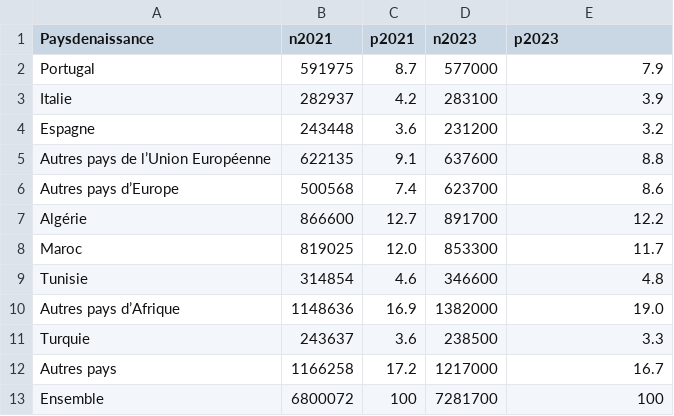
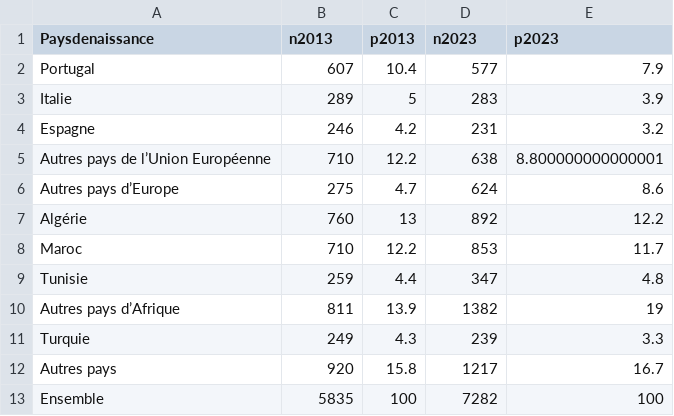
Before and after one commit to mthevenin/tssp, a CSV file: immigres_etranger/immigres_pays_tab_fe.csv, drawn as a sheet.

```diff
--- a/immigres_etranger/immigres_pays_tab_fe.csv
+++ b/immigres_etranger/immigres_pays_tab_fe.csv
@@ -1,13 +1,13 @@
-Paysdenaissance,n2021,p2021,n2023,p2023
-Portugal,591975,8.7,577000,7.9
-Italie,282937,4.2,283100,3.9
-Espagne,243448,3.6,231200,3.2
-Autres pays de l’Union Européenne,622135,9.1,637600,8.8
-Autres pays d’Europe,500568,7.4,623700,8.6
-Algérie,866600,12.7,891700,12.2
-Maroc,819025,12.0,853300,11.7
-Tunisie,314854,4.6,346600,4.8
-Autres pays d’Afrique,1148636,16.9,1382000,19.0
-Turquie,243637,3.6,238500,3.3
-Autres pays,1166258,17.2,1217000,16.7
-Ensemble,6800072,100,7281700,100
+Paysdenaissance,n2013,p2013,n2023,p2023
+Portugal,607,10.4,577,7.9
+Italie,289,5,283,3.9
+Espagne,246,4.2,231,3.2
+Autres pays de l’Union Européenne,710,12.2,638,8.800000000000001
+Autres pays d’Europe,275,4.7,624,8.6
+Algérie,760,13,892,12.2
+Maroc,710,12.2,853,11.7
+Tunisie,259,4.4,347,4.8
+Autres pays d’Afrique,811,13.9,1382,19
+Turquie,249,4.3,239,3.3
+Autres pays,920,15.8,1217,16.7
+Ensemble,5835,100,7282,100
```
Also changed, not shown: couples_menages_familles/pyramide_famille/femmes.csv, 4 other files.
